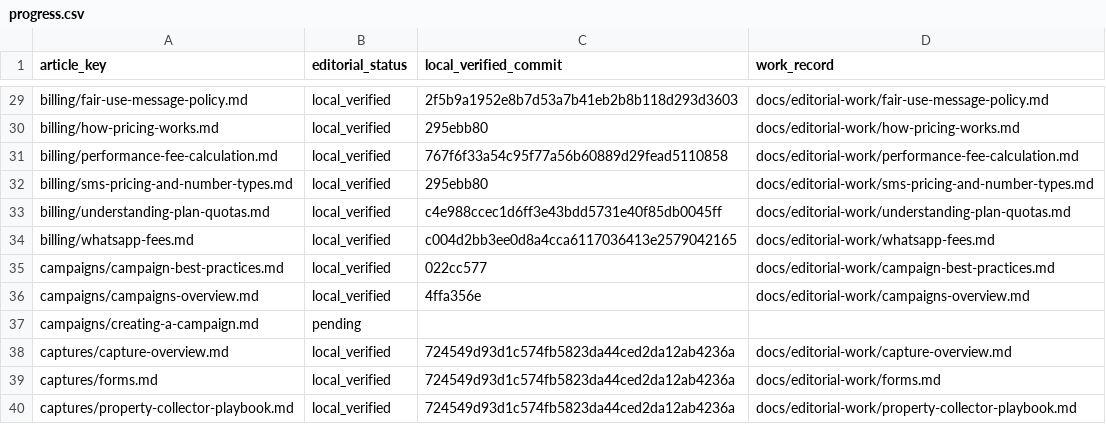
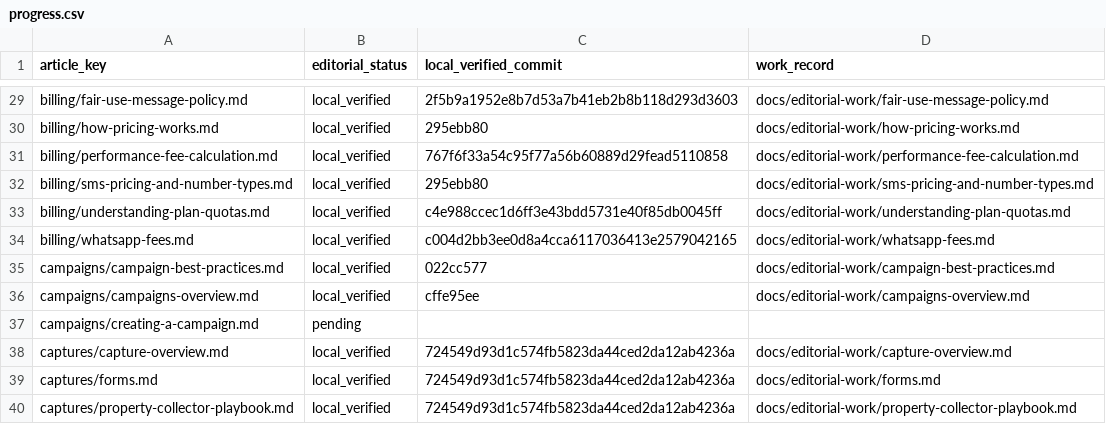
Before and after one commit to hellotext/help, a CSV file: docs/editorial-work/progress.csv, drawn as a sheet; only a part is shown, gaps mark what is left out.

Commit message:
Record mobile campaign summary verification

```diff
--- a/docs/editorial-work/progress.csv
+++ b/docs/editorial-work/progress.csv
@@ -35,3 +35,3 @@ billing/whatsapp-fees.md,local_verified,c004d2bb3ee0d8a4cca6117036413e2579042165
 campaigns/campaign-best-practices.md,local_verified,022cc577,docs/editorial-work/campaign-best-practices.md
-campaigns/campaigns-overview.md,local_verified,4ffa356e,docs/editorial-work/campaigns-overview.md
+campaigns/campaigns-overview.md,local_verified,cffe95ee,docs/editorial-work/campaigns-overview.md
 campaigns/creating-a-campaign.md,pending,,
```
Also changed, not shown: 1 other file.
